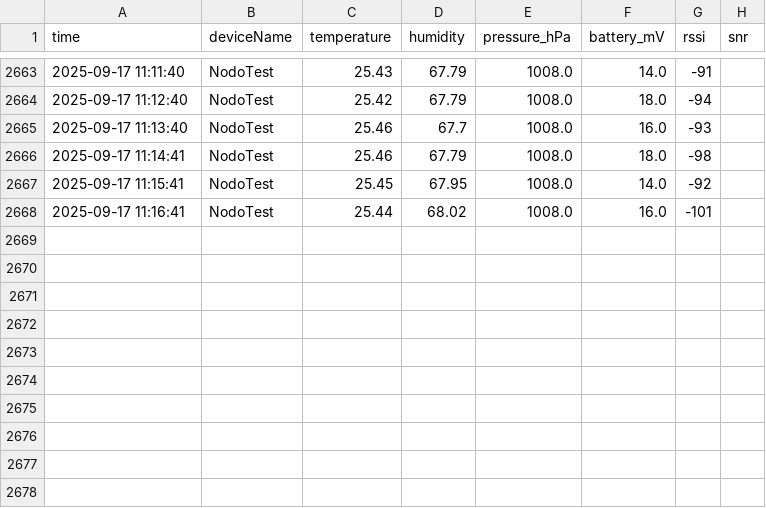
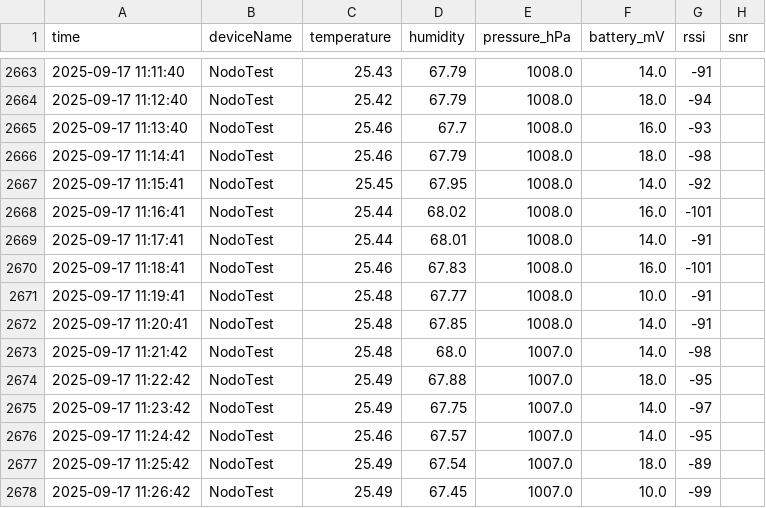
Before and after one commit to smartcampusutp/SmartCampus_UTP, a CSV file: Data/uplinks.csv, drawn as a sheet; only a part is shown, gaps mark what is left out.

Commit message:
Update uplinks.csv at 2025-09-17 11:26:43

```diff
--- a/Data/uplinks.csv
+++ b/Data/uplinks.csv
@@ -2668 +2668,11 @@ time,deviceName,temperature,humidity,pressure_hPa,battery_mV,rssi,snr
 2025-09-17 11:16:41,NodoTest,25.44,68.02,1008.0,16.0,-101,
+2025-09-17 11:17:41,NodoTest,25.44,68.01,1008.0,14.0,-91,
+2025-09-17 11:18:41,NodoTest,25.46,67.83,1008.0,16.0,-101,
+2025-09-17 11:19:41,NodoTest,25.48,67.77,1008.0,10.0,-91,
+2025-09-17 11:20:41,NodoTest,25.48,67.85,1008.0,14.0,-91,
+2025-09-17 11:21:42,NodoTest,25.48,68.0,1007.0,14.0,-98,
+2025-09-17 11:22:42,NodoTest,25.49,67.88,1007.0,18.0,-95,
+2025-09-17 11:23:42,NodoTest,25.49,67.75,1007.0,14.0,-97,
+2025-09-17 11:24:42,NodoTest,25.46,67.57,1007.0,14.0,-95,
+2025-09-17 11:25:42,NodoTest,25.49,67.54,1007.0,18.0,-89,
+2025-09-17 11:26:42,NodoTest,25.49,67.45,1007.0,10.0,-99,
```
